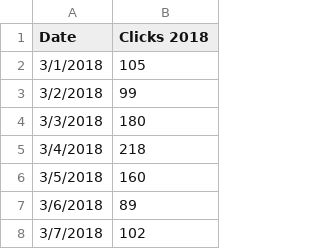
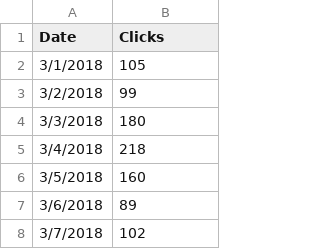
Before and after one commit to als429/blah-blah, a CSV file: data-test.csv, drawn as a sheet; only a part is shown.

Commit message:
Update data-test.csv

```diff
--- a/data-test.csv
+++ b/data-test.csv
@@ -1,2 +1,2 @@
-Date,Clicks 2018
+Date,Clicks
 3/1/2018,105
```
